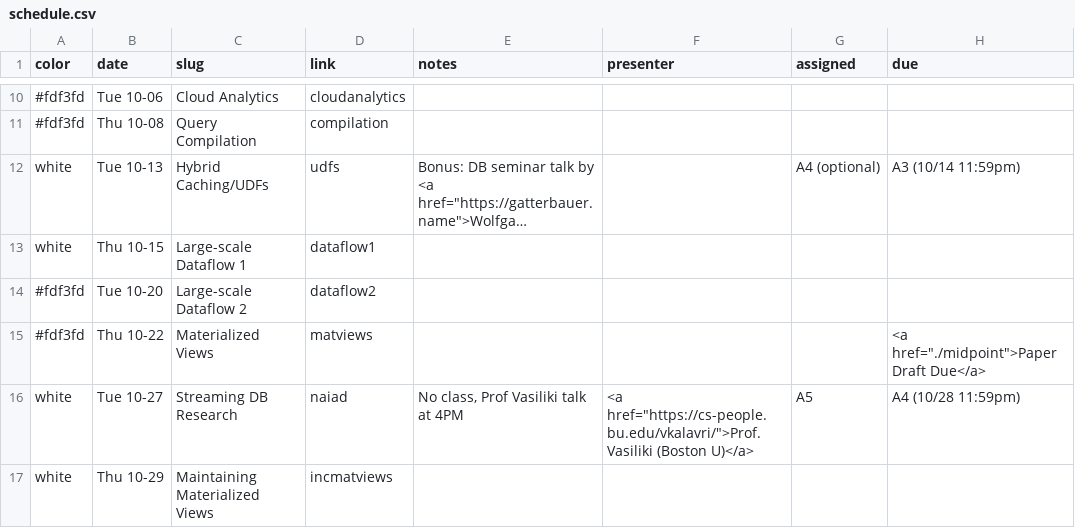
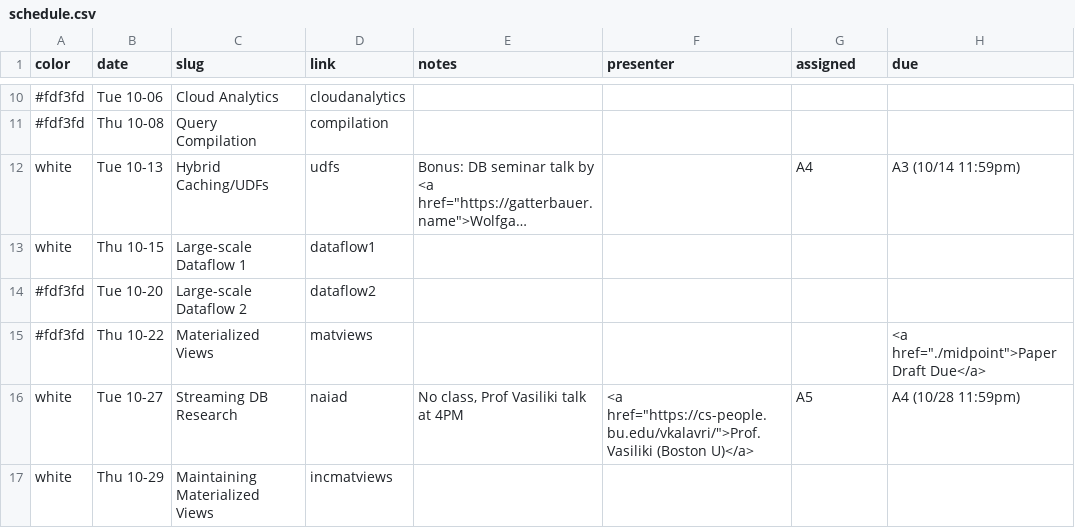
Before and after one commit to w6113/website_fall2020, a CSV file: _data/schedule.csv, drawn as a sheet; only a part is shown, gaps mark what is left out; long unchanged cells end in …; the diff names each change by its address in the sheet, - before the commit and + after, or states it on an @@ line.

```diff
--- a/_data/schedule.csv
+++ b/_data/schedule.csv
-G12 (assigned): A4 (optional)
+G12 (assigned): A4
```
Also changed, not shown: 2 other files.
